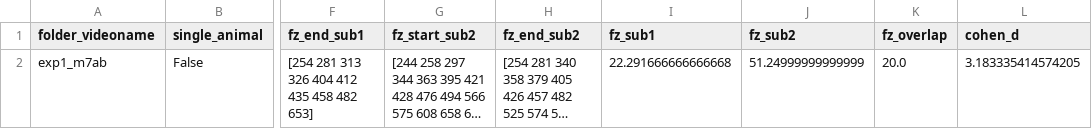
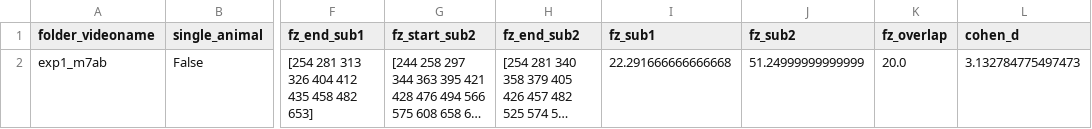
Before and after one commit to wataruito/Codes_in_Emotional_sync_Ito_et_al, a CSV file: videos/summary2.csv, drawn as a sheet; only a part is shown, gaps mark what is left out; long unchanged cells end in …; the diff names each change by its address in the sheet, - before the commit and + after, or states it on an @@ line.

```diff
--- a/videos/summary2.csv
+++ b/videos/summary2.csv
-L2 (cohen_d): 3.183335414574205
+L2 (cohen_d): 3.132784775497473
```
Also changed, not shown: 6 other files.
